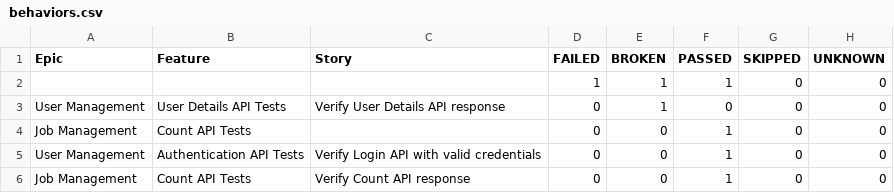
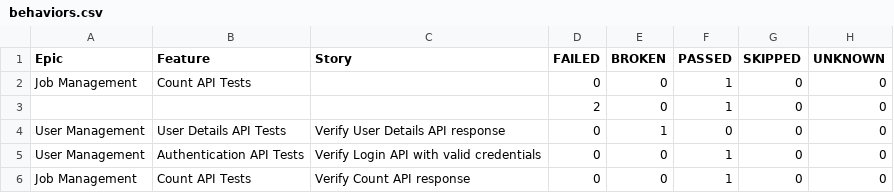
Before and after one commit to ganeshbs98/UI_APIFrameWork, a CSV file: data/behaviors.csv, drawn as a sheet.

```diff
--- a/data/behaviors.csv
+++ b/data/behaviors.csv
@@ -1,5 +1,5 @@
 "Epic","Feature","Story","FAILED","BROKEN","PASSED","SKIPPED","UNKNOWN"
-"","","","1","1","1","0","0"
+"Job Management","Count API Tests","","0","0","1","0","0"
+"","","","2","0","1","0","0"
 "User Management","User Details API Tests","Verify User Details API response","0","1","0","0","0"
-"Job Management","Count API Tests","","0","0","1","0","0"
 "User Management","Authentication API Tests","Verify Login API with valid credentials","0","0","1","0","0"
```
Also changed, not shown: data/suites.csv, 56 other files.
